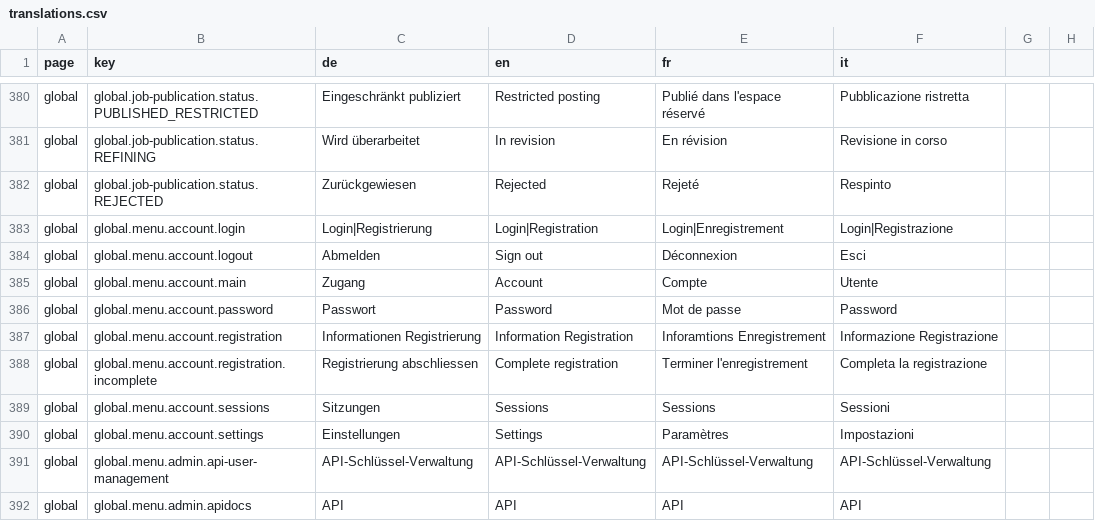
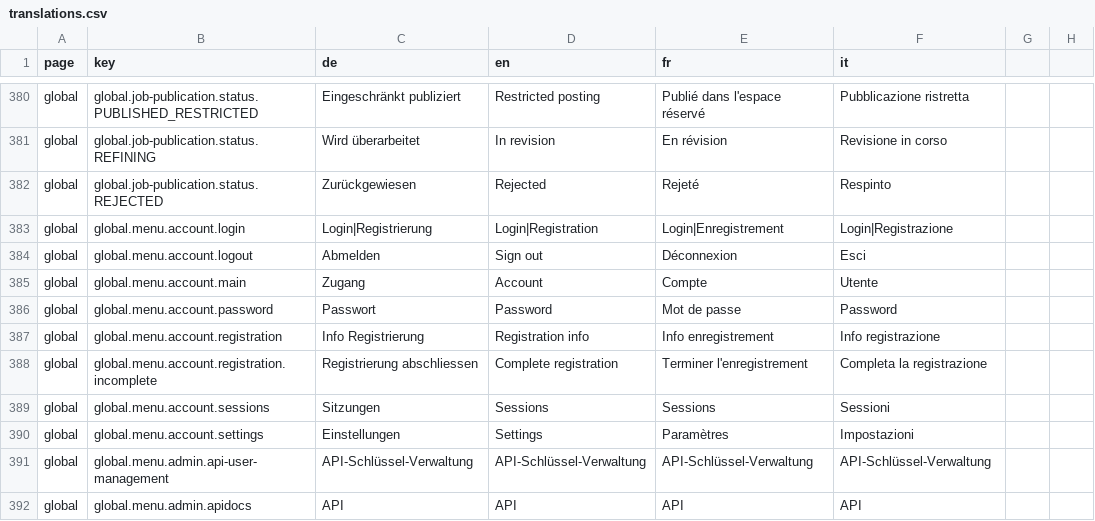
Before and after one commit to Eisfresser/jobroom2, a CSV file: src/main/webapp/i18n/translations.csv, drawn as a sheet; only a part is shown, gaps mark what is left out.

Commit message:
DF-251: changed registration link according to the translations

```diff
--- a/src/main/webapp/i18n/translations.csv
+++ b/src/main/webapp/i18n/translations.csv
@@ -386,3 +386,3 @@ global,global.menu.account.main,Zugang,Account,Compte,Utente
 global,global.menu.account.password,Passwort,Password,Mot de passe,Password
-global,global.menu.account.registration,Informationen Registrierung,Information Registration,Inforamtions Enregistrement,Informazione Registrazione
+global,global.menu.account.registration,Info Registrierung,Registration info,Info enregistrement,Info registrazione
 global,global.menu.account.registration.incomplete,Registrierung abschliessen,Complete registration,Terminer l'enregistrement,Completa la registrazione
```
Also changed, not shown: 4 other files.
